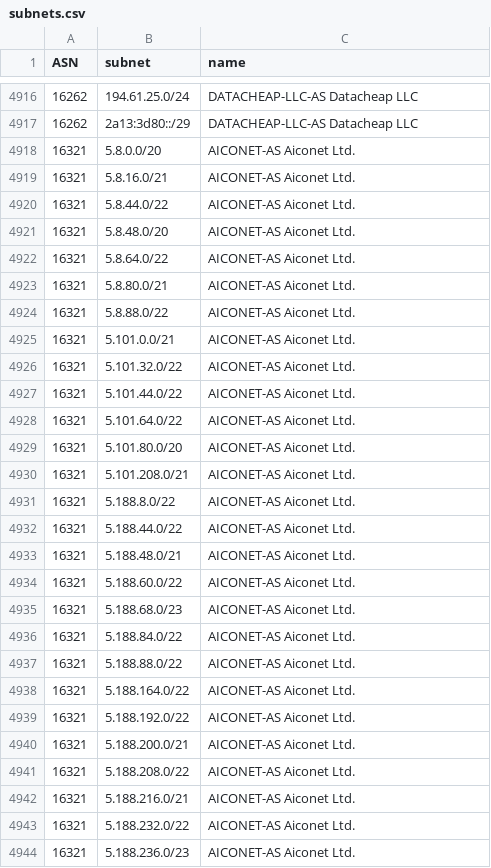
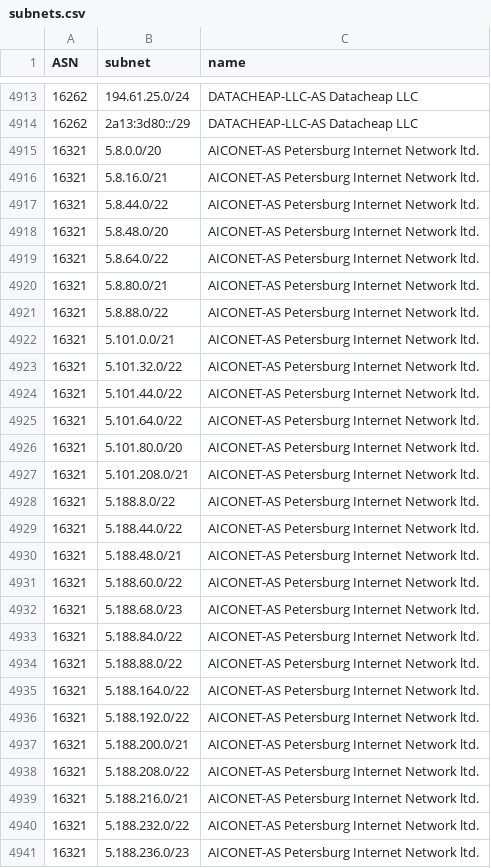
Before and after one commit to esergion/subnets-fetcher, a CSV file: countries/ru/subnets.csv, drawn as a sheet; only a part is shown, gaps mark what is left out; the diff covers the shown part only.

```diff
--- a/countries/ru/subnets.csv
+++ b/countries/ru/subnets.csv
@@ -4917,28 +4914,28 @@ ASN,subnet,name
 16262,2a13:3d80::/29,DATACHEAP-LLC-AS Datacheap LLC
-16321,5.8.0.0/20,AICONET-AS Aiconet Ltd.
-16321,5.8.16.0/21,AICONET-AS Aiconet Ltd.
-16321,5.8.44.0/22,AICONET-AS Aiconet Ltd.
-16321,5.8.48.0/20,AICONET-AS Aiconet Ltd.
-16321,5.8.64.0/22,AICONET-AS Aiconet Ltd.
-16321,5.8.80.0/21,AICONET-AS Aiconet Ltd.
-16321,5.8.88.0/22,AICONET-AS Aiconet Ltd.
-16321,5.101.0.0/21,AICONET-AS Aiconet Ltd.
-16321,5.101.32.0/22,AICONET-AS Aiconet Ltd.
-16321,5.101.44.0/22,AICONET-AS Aiconet Ltd.
-16321,5.101.64.0/22,AICONET-AS Aiconet Ltd.
-16321,5.101.80.0/20,AICONET-AS Aiconet Ltd.
-16321,5.101.208.0/21,AICONET-AS Aiconet Ltd.
-16321,5.188.8.0/22,AICONET-AS Aiconet Ltd.
-16321,5.188.44.0/22,AICONET-AS Aiconet Ltd.
-16321,5.188.48.0/21,AICONET-AS Aiconet Ltd.
-16321,5.188.60.0/22,AICONET-AS Aiconet Ltd.
-16321,5.188.68.0/23,AICONET-AS Aiconet Ltd.
-16321,5.188.84.0/22,AICONET-AS Aiconet Ltd.
-16321,5.188.88.0/22,AICONET-AS Aiconet Ltd.
-16321,5.188.164.0/22,AICONET-AS Aiconet Ltd.
-16321,5.188.192.0/22,AICONET-AS Aiconet Ltd.
-16321,5.188.200.0/21,AICONET-AS Aiconet Ltd.
-16321,5.188.208.0/22,AICONET-AS Aiconet Ltd.
-16321,5.188.216.0/21,AICONET-AS Aiconet Ltd.
-16321,5.188.232.0/22,AICONET-AS Aiconet Ltd.
-16321,5.188.236.0/23,AICONET-AS Aiconet Ltd.
+16321,5.8.0.0/20,AICONET-AS Petersburg Internet Network ltd.
+16321,5.8.16.0/21,AICONET-AS Petersburg Internet Network ltd.
+16321,5.8.44.0/22,AICONET-AS Petersburg Internet Network ltd.
+16321,5.8.48.0/20,AICONET-AS Petersburg Internet Network ltd.
+16321,5.8.64.0/22,AICONET-AS Petersburg Internet Network ltd.
+16321,5.8.80.0/21,AICONET-AS Petersburg Internet Network ltd.
+16321,5.8.88.0/22,AICONET-AS Petersburg Internet Network ltd.
+16321,5.101.0.0/21,AICONET-AS Petersburg Internet Network ltd.
+16321,5.101.32.0/22,AICONET-AS Petersburg Internet Network ltd.
+16321,5.101.44.0/22,AICONET-AS Petersburg Internet Network ltd.
+16321,5.101.64.0/22,AICONET-AS Petersburg Internet Network ltd.
+16321,5.101.80.0/20,AICONET-AS Petersburg Internet Network ltd.
+16321,5.101.208.0/21,AICONET-AS Petersburg Internet Network ltd.
+16321,5.188.8.0/22,AICONET-AS Petersburg Internet Network ltd.
+16321,5.188.44.0/22,AICONET-AS Petersburg Internet Network ltd.
+16321,5.188.48.0/21,AICONET-AS Petersburg Internet Network ltd.
+16321,5.188.60.0/22,AICONET-AS Petersburg Internet Network ltd.
+16321,5.188.68.0/23,AICONET-AS Petersburg Internet Network ltd.
+16321,5.188.84.0/22,AICONET-AS Petersburg Internet Network ltd.
+16321,5.188.88.0/22,AICONET-AS Petersburg Internet Network ltd.
+16321,5.188.164.0/22,AICONET-AS Petersburg Internet Network ltd.
+16321,5.188.192.0/22,AICONET-AS Petersburg Internet Network ltd.
+16321,5.188.200.0/21,AICONET-AS Petersburg Internet Network ltd.
+16321,5.188.208.0/22,AICONET-AS Petersburg Internet Network ltd.
+16321,5.188.216.0/21,AICONET-AS Petersburg Internet Network ltd.
+16321,5.188.232.0/22,AICONET-AS Petersburg Internet Network ltd.
+16321,5.188.236.0/23,AICONET-AS Petersburg Internet Network ltd.
```
Also changed, not shown: 3 added rows, 3 removed rows and 86 edited cells elsewhere in this file.
